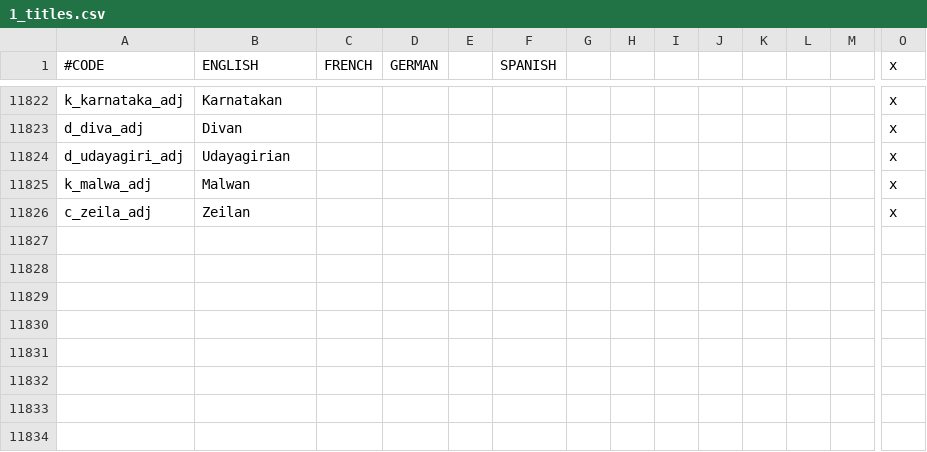
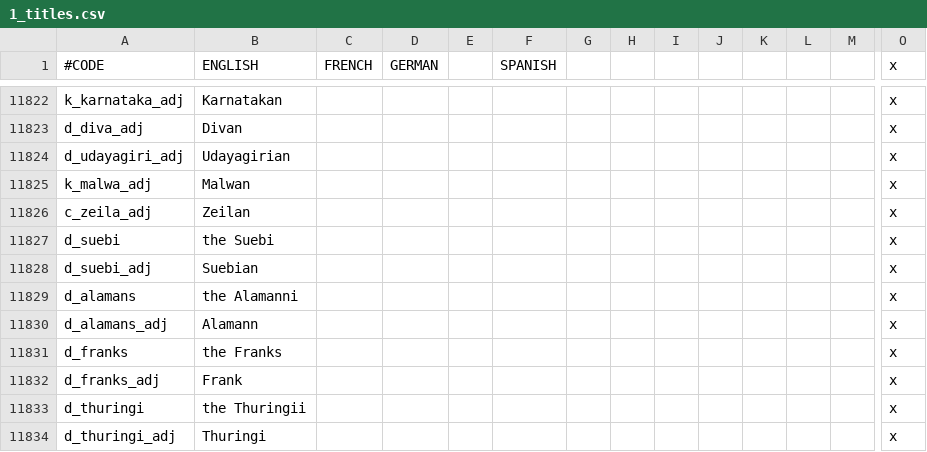
Before and after one commit to fishface60/lux-invicta, a CSV file: localisation/1_titles.csv, drawn as a sheet; only a part is shown, gaps mark what is left out; rows hold the shown columns only; the diff names each change by its address in the sheet, - before the commit and + after, or states it on an @@ line.

Commit message:
- Made all Thiudiskaz realms into tribal titles to better reflect their status as the "unreformed" Germans (as opposed to the Deutsch culture)
git-svn-id: https://lux-invicta-repository.googlecode.com/svn/trunk@146 ff88ff81-c050-8f60-273a-112f2fe8d395

```diff
--- a/localisation/1_titles.csv
+++ b/localisation/1_titles.csv
+row 11827: d_suebi | the Suebi |  |  |  |  |  |  |  |  |  |  |  | x
+row 11828: d_suebi_adj | Suebian |  |  |  |  |  |  |  |  |  |  |  | x
+row 11829: d_alamans | the Alamanni |  |  |  |  |  |  |  |  |  |  |  | x
+row 11830: d_alamans_adj | Alamann |  |  |  |  |  |  |  |  |  |  |  | x
+row 11831: d_franks | the Franks |  |  |  |  |  |  |  |  |  |  |  | x
+row 11832: d_franks_adj | Frank |  |  |  |  |  |  |  |  |  |  |  | x
+row 11833: d_thuringi | the Thuringii |  |  |  |  |  |  |  |  |  |  |  | x
+row 11834: d_thuringi_adj | Thuringi |  |  |  |  |  |  |  |  |  |  |  | x
```
Also changed, not shown: 30 other files.
